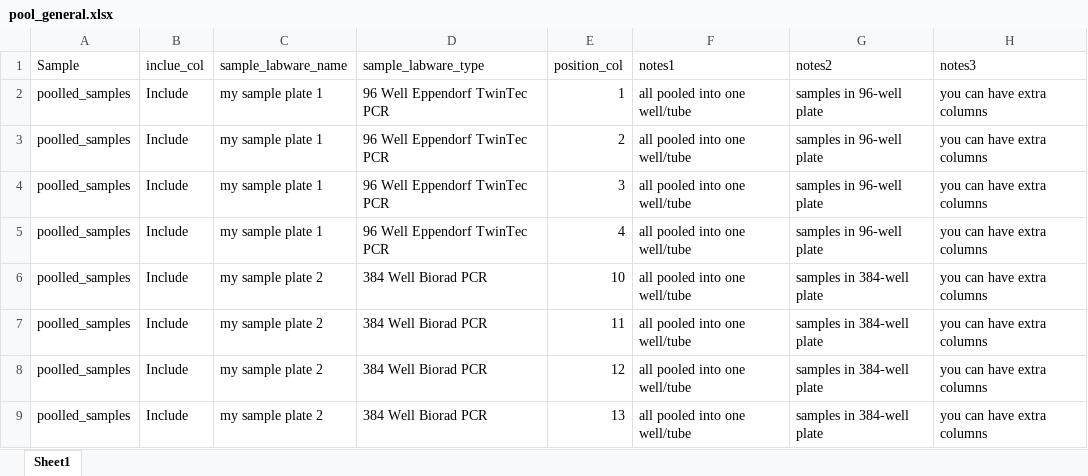
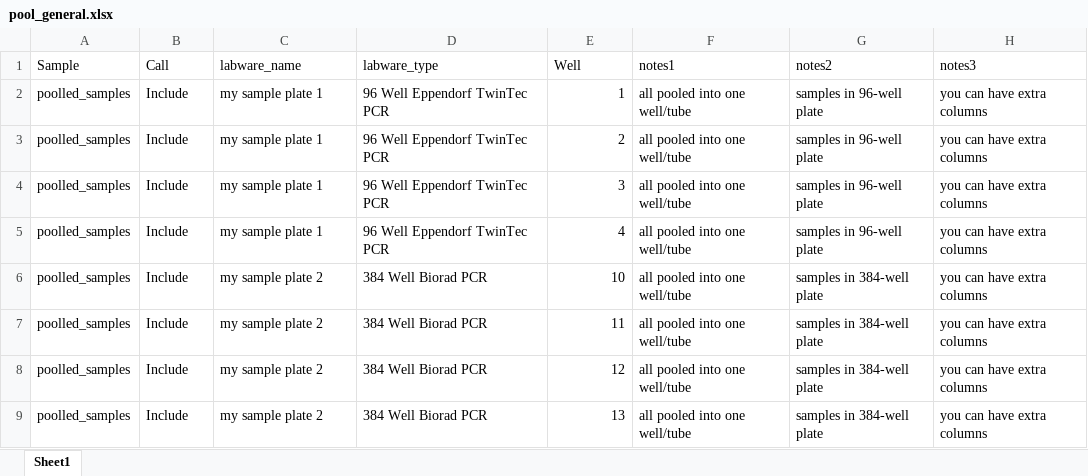
Before and after one commit to leylabmpi/pyTecanFluentShiny, an Excel workbook: data/pool_general.xlsx, sheet Sheet1, drawn as a sheet; values as stored, in another font and other column widths than the file's, no borders; the diff names each change by its address in the sheet, - before the commit and + after, or states it on an @@ line.

Commit message:
updated example file

```diff
--- a/data/pool_general.xlsx (sheet Sheet1)
+++ b/data/pool_general.xlsx (sheet Sheet1)
-B1: inclue_col
+B1: Call
-C1: sample_labware_name
+C1: labware_name
-D1: sample_labware_type
+D1: labware_type
-E1: position_col
+E1: Well
```
